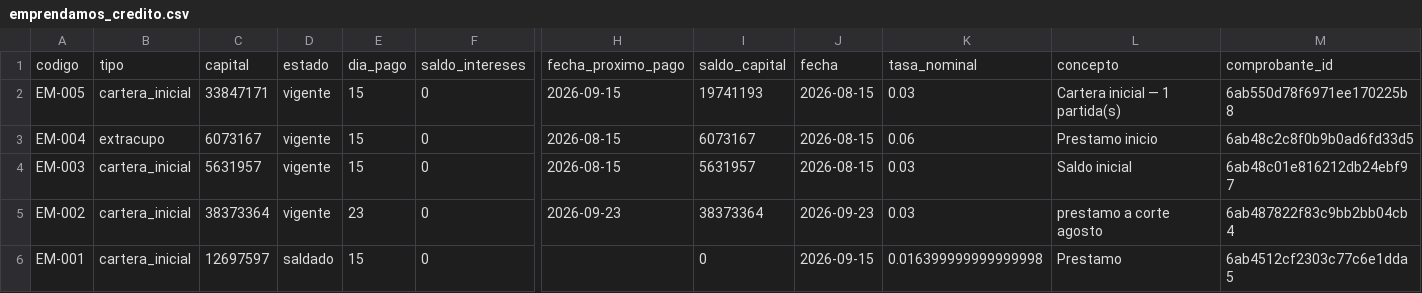
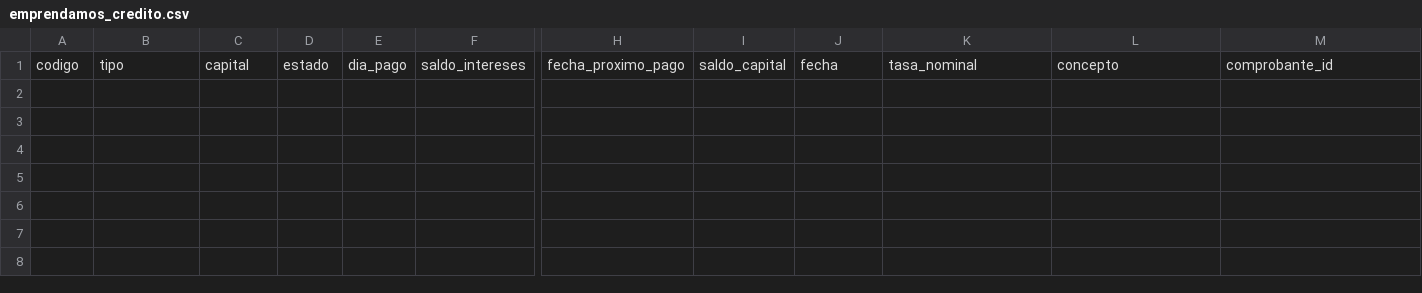
Before and after one commit to multipagosstm-boop/New-Aleke-admin, a CSV file: data/csv/emprendamos_credito.csv, drawn as a sheet; only a part is shown, gaps mark what is left out; rows hold the shown columns only; the diff names each change by its address in the sheet, - before the commit and + after, or states it on an @@ line.

```diff
--- a/data/csv/emprendamos_credito.csv
+++ b/data/csv/emprendamos_credito.csv
-row 2: EM-005 | cartera_inicial | 33847171 | vigente | 15 | 0 | 2026-09-15 | 19741193 | 2026-08-15 | 0.03 | Cartera inicial — 1 partida(s) | 6ab550d78f6971ee170225b8
-row 3: EM-004 | extracupo | 6073167 | vigente | 15 | 0 | 2026-08-15 | 6073167 | 2026-08-15 | 0.06 | Prestamo inicio | 6ab48c2c8f0b9b0ad6fd33d5
-row 4: EM-003 | cartera_inicial | 5631957 | vigente | 15 | 0 | 2026-08-15 | 5631957 | 2026-08-15 | 0.03 | Saldo inicial | 6ab48c01e816212db24ebf97
-row 5: EM-002 | cartera_inicial | 38373364 | vigente | 23 | 0 | 2026-09-23 | 38373364 | 2026-09-23 | 0.03 | prestamo a corte agosto | 6ab487822f83c9bb2bb04cb4
-row 6: EM-001 | cartera_inicial | 12697597 | saldado | 15 | 0 |  | 0 | 2026-09-15 | 0.016399999999999998 | Prestamo | 6ab4512cf2303c77c6e1dda5
```
Also changed, not shown: data/csv/emprendamos_cliente.csv, 27 other files.
